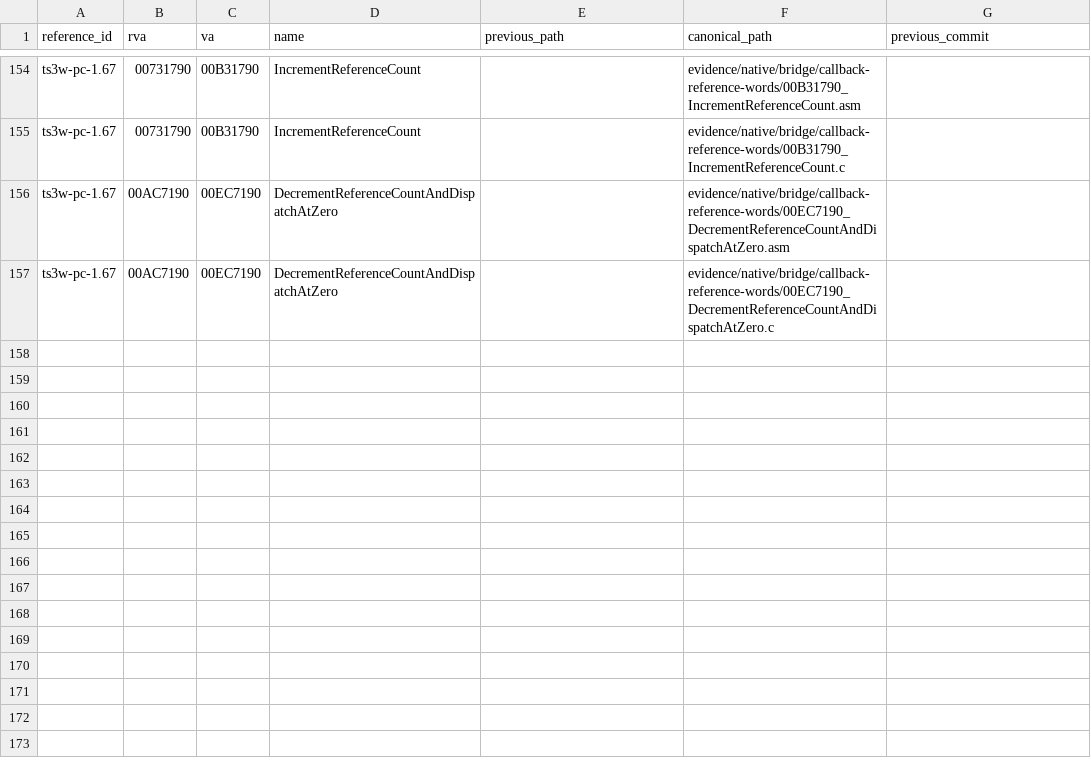
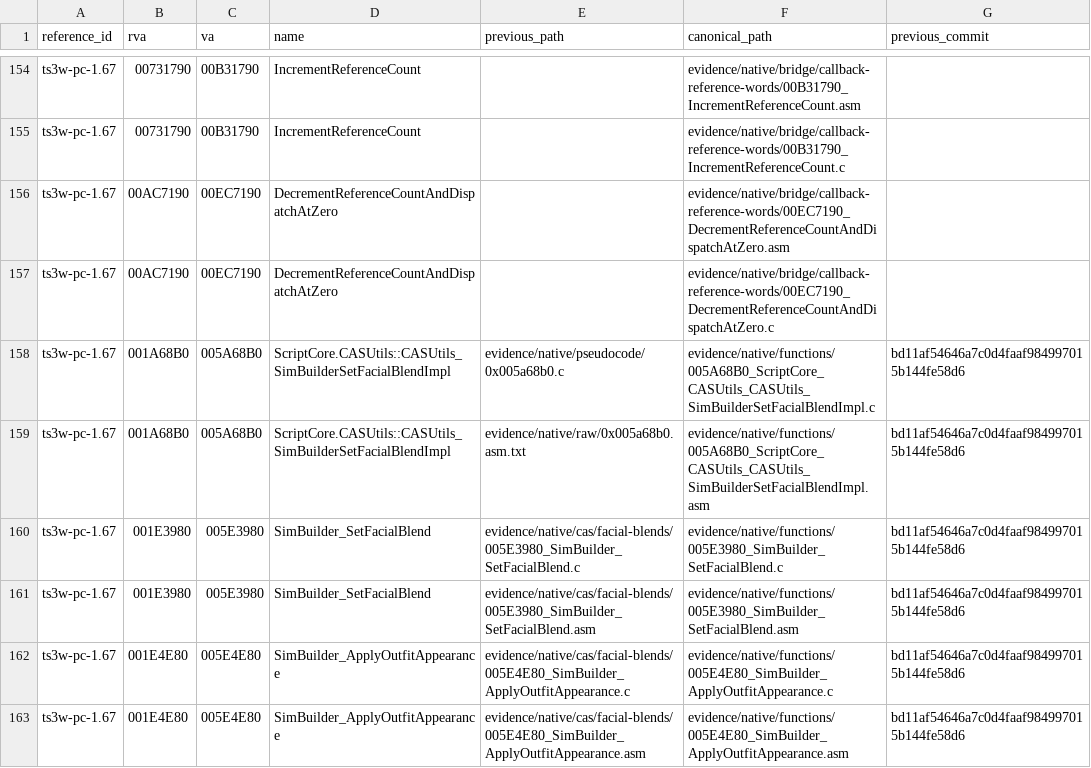
Before and after one commit to TeaObvious/ts3w-proof, a TSV file: indexes/native-evidence-paths.tsv, drawn as a sheet; only a part is shown, gaps mark what is left out; the diff names each change by its address in the sheet, - before the commit and + after, or states it on an @@ line.

Commit message:
Retain the latest decoder and facial-blend proof update
Import the bd11af54646a7c0d4faaf984997015b144fe58d6 evidence delta: two named SimBuilder bodies, the refreshed script adapter, original ColorInfo methods and bounded Extension defaults. Reconcile canonical paths, retained source revisions and indexes for 5,117 TS3W evidence entries.

Preserve the richer reference manifests and all 78 prior maintained pairs. Clarify that retrospective C variable mapping waits for the final Ghidra export; actual database annotation care remains required.

```diff
--- a/indexes/native-evidence-paths.tsv
+++ b/indexes/native-evidence-paths.tsv
+row 158: ts3w-pc-1.67 | 001A68B0 | 005A68B0 | ScriptCore.CASUtils::CASUtils_SimBuilderSetFacialBlendImpl | evidence/native/pseudocode/0x005a68b0.c | evidence/native/functions/005A68B0_ScriptCore_CASUtils_CASUtils_SimBuilderSetFacialBlendImpl.c | bd11af54646a7c0d4faaf984997015b144fe58d6
+row 159: ts3w-pc-1.67 | 001A68B0 | 005A68B0 | ScriptCore.CASUtils::CASUtils_SimBuilderSetFacialBlendImpl | evidence/native/raw/0x005a68b0.asm.txt | evidence/native/functions/005A68B0_ScriptCore_CASUtils_CASUtils_SimBuilderSetFacialBlendImpl.asm | bd11af54646a7c0d4faaf984997015b144fe58d6
+row 160: ts3w-pc-1.67 | 001E3980 | 005E3980 | SimBuilder_SetFacialBlend | evidence/native/cas/facial-blends/005E3980_SimBuilder_SetFacialBlend.c | evidence/native/functions/005E3980_SimBuilder_SetFacialBlend.c | bd11af54646a7c0d4faaf984997015b144fe58d6
+row 161: ts3w-pc-1.67 | 001E3980 | 005E3980 | SimBuilder_SetFacialBlend | evidence/native/cas/facial-blends/005E3980_SimBuilder_SetFacialBlend.asm | evidence/native/functions/005E3980_SimBuilder_SetFacialBlend.asm | bd11af54646a7c0d4faaf984997015b144fe58d6
+row 162: ts3w-pc-1.67 | 001E4E80 | 005E4E80 | SimBuilder_ApplyOutfitAppearance | evidence/native/cas/facial-blends/005E4E80_SimBuilder_ApplyOutfitAppearance.c | evidence/native/functions/005E4E80_SimBuilder_ApplyOutfitAppearance.c | bd11af54646a7c0d4faaf984997015b144fe58d6
+row 163: ts3w-pc-1.67 | 001E4E80 | 005E4E80 | SimBuilder_ApplyOutfitAppearance | evidence/native/cas/facial-blends/005E4E80_SimBuilder_ApplyOutfitAppearance.asm | evidence/native/functions/005E4E80_SimBuilder_ApplyOutfitAppearance.asm | bd11af54646a7c0d4faaf984997015b144fe58d6
```
Also changed, not shown: evidence/bindings/managed-native-reuse.tsv, 50 other files.
